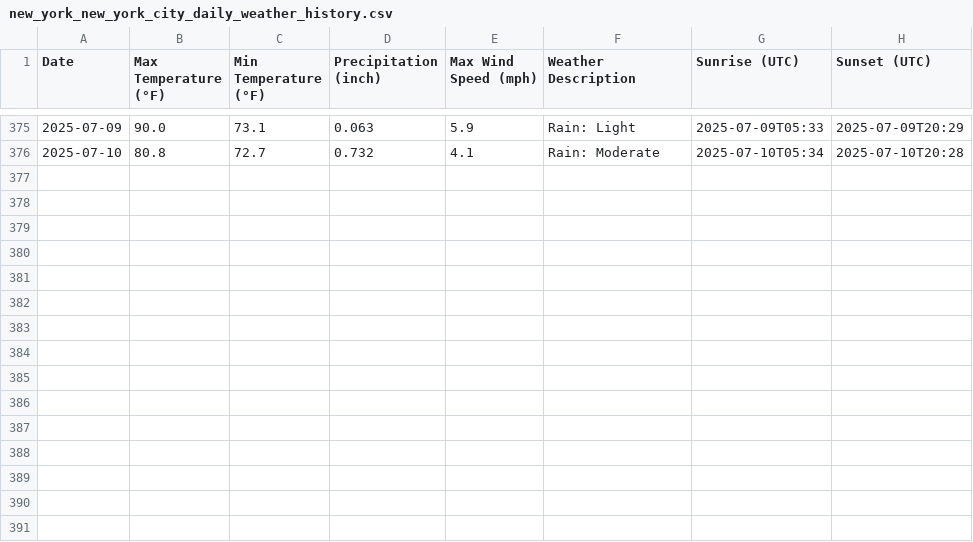
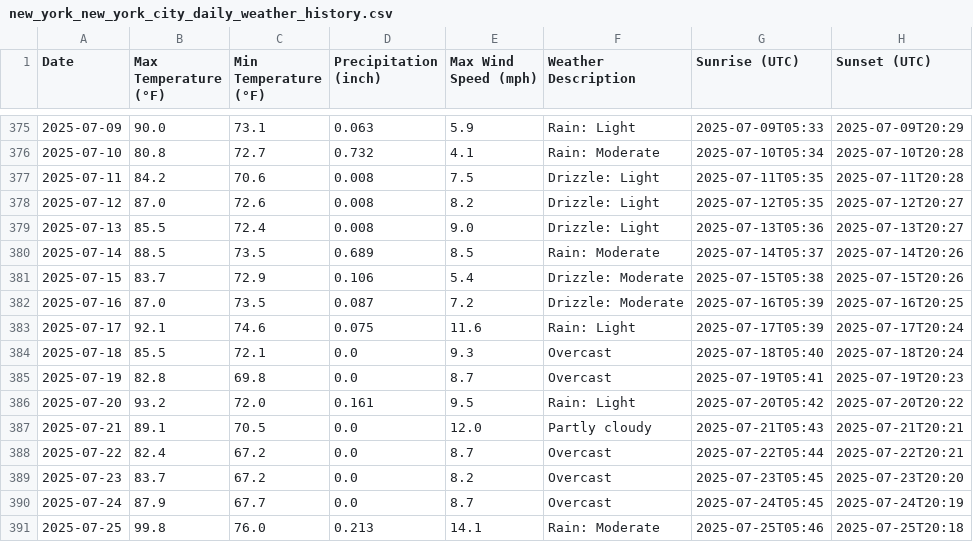
Before and after one commit to MARKHUNTER/Capstone_rev_1, a CSV file: historical_data/new_york_new_york_city_daily_weather_history.csv, drawn as a sheet; only a part is shown, gaps mark what is left out.

```diff
--- a/historical_data/new_york_new_york_city_daily_weather_history.csv
+++ b/historical_data/new_york_new_york_city_daily_weather_history.csv
@@ -376 +376,16 @@ Date,Max Temperature (°F),Min Temperature (°F),Precipitation (inch),Max Wind S
 2025-07-10,80.8,72.7,0.732,4.1,Rain: Moderate,2025-07-10T05:34,2025-07-10T20:28
+2025-07-11,84.2,70.6,0.008,7.5,Drizzle: Light,2025-07-11T05:35,2025-07-11T20:28
+2025-07-12,87.0,72.6,0.008,8.2,Drizzle: Light,2025-07-12T05:35,2025-07-12T20:27
+2025-07-13,85.5,72.4,0.008,9.0,Drizzle: Light,2025-07-13T05:36,2025-07-13T20:27
+2025-07-14,88.5,73.5,0.689,8.5,Rain: Moderate,2025-07-14T05:37,2025-07-14T20:26
+2025-07-15,83.7,72.9,0.106,5.4,Drizzle: Moderate,2025-07-15T05:38,2025-07-15T20:26
+2025-07-16,87.0,73.5,0.087,7.2,Drizzle: Moderate,2025-07-16T05:39,2025-07-16T20:25
+2025-07-17,92.1,74.6,0.075,11.6,Rain: Light,2025-07-17T05:39,2025-07-17T20:24
+2025-07-18,85.5,72.1,0.0,9.3,Overcast,2025-07-18T05:40,2025-07-18T20:24
+2025-07-19,82.8,69.8,0.0,8.7,Overcast,2025-07-19T05:41,2025-07-19T20:23
+2025-07-20,93.2,72.0,0.161,9.5,Rain: Light,2025-07-20T05:42,2025-07-20T20:22
+2025-07-21,89.1,70.5,0.0,12.0,Partly cloudy,2025-07-21T05:43,2025-07-21T20:21
+2025-07-22,82.4,67.2,0.0,8.7,Overcast,2025-07-22T05:44,2025-07-22T20:21
+2025-07-23,83.7,67.2,0.0,8.2,Overcast,2025-07-23T05:45,2025-07-23T20:20
+2025-07-24,87.9,67.7,0.0,8.7,Overcast,2025-07-24T05:45,2025-07-24T20:19
+2025-07-25,99.8,76.0,0.213,14.1,Rain: Moderate,2025-07-25T05:46,2025-07-25T20:18
```
Also changed, not shown: historical_data/arizona_chandler_daily_weather_history.csv, historical_data/arizona_mesa_daily_weather_history.csv, 20 other files.
